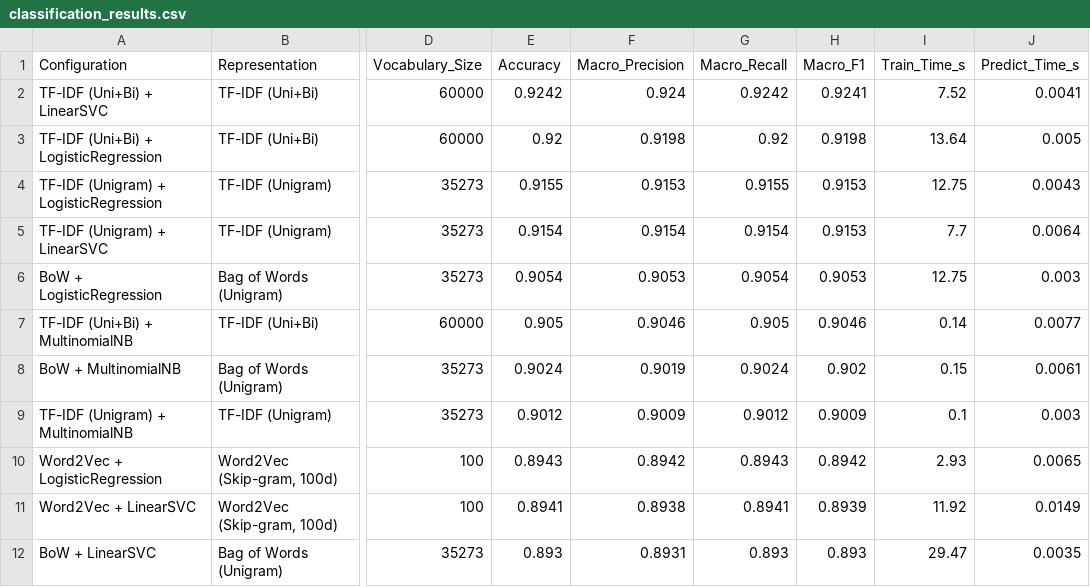
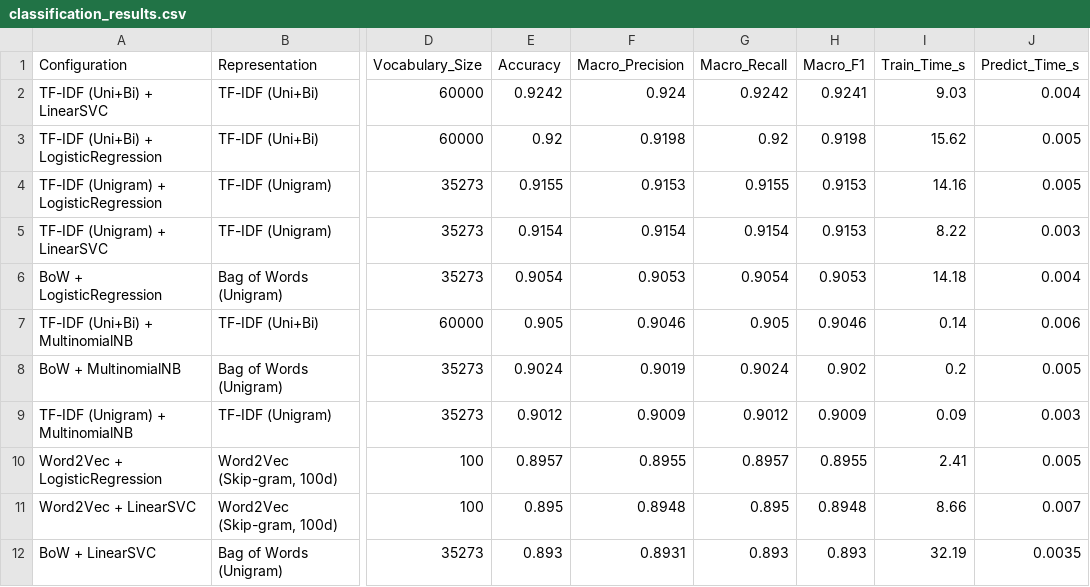
Before and after one commit to Yiyoyu/NewsScope, a CSV file: results/classification/classification_results.csv, drawn as a sheet; only a part is shown, gaps mark what is left out; the diff names each change by its address in the sheet, - before the commit and + after, or states it on an @@ line.

Commit message:
BERTopic algorithm completed, results updated, review undergoing

```diff
--- a/results/classification/classification_results.csv
+++ b/results/classification/classification_results.csv
-I2 (Train_Time_s): 7.52
+I2 (Train_Time_s): 9.03
-J2 (Predict_Time_s): 0.0041
+J2 (Predict_Time_s): 0.004
-I3 (Train_Time_s): 13.64
+I3 (Train_Time_s): 15.62
-I4 (Train_Time_s): 12.75
+I4 (Train_Time_s): 14.16
-J4 (Predict_Time_s): 0.0043
+J4 (Predict_Time_s): 0.005
-I5 (Train_Time_s): 7.7
+I5 (Train_Time_s): 8.22
-J5 (Predict_Time_s): 0.0064
+J5 (Predict_Time_s): 0.003
-I6 (Train_Time_s): 12.75
+I6 (Train_Time_s): 14.18
-J6 (Predict_Time_s): 0.003
+J6 (Predict_Time_s): 0.004
-J7 (Predict_Time_s): 0.0077
+J7 (Predict_Time_s): 0.006
-I8 (Train_Time_s): 0.15
+I8 (Train_Time_s): 0.2
-J8 (Predict_Time_s): 0.0061
+J8 (Predict_Time_s): 0.005
-I9 (Train_Time_s): 0.1
+I9 (Train_Time_s): 0.09
-E10 (Accuracy): 0.8943
+E10 (Accuracy): 0.8957
-F10 (Macro_Precision): 0.8942
+F10 (Macro_Precision): 0.8955
-G10 (Macro_Recall): 0.8943
+G10 (Macro_Recall): 0.8957
-H10 (Macro_F1): 0.8942
+H10 (Macro_F1): 0.8955
-I10 (Train_Time_s): 2.93
+I10 (Train_Time_s): 2.41
-J10 (Predict_Time_s): 0.0065
+J10 (Predict_Time_s): 0.005
-E11 (Accuracy): 0.8941
+E11 (Accuracy): 0.895
-F11 (Macro_Precision): 0.8938
+F11 (Macro_Precision): 0.8948
-G11 (Macro_Recall): 0.8941
+G11 (Macro_Recall): 0.895
-H11 (Macro_F1): 0.8939
+H11 (Macro_F1): 0.8948
-I11 (Train_Time_s): 11.92
+I11 (Train_Time_s): 8.66
-J11 (Predict_Time_s): 0.0149
+J11 (Predict_Time_s): 0.007
-I12 (Train_Time_s): 29.47
+I12 (Train_Time_s): 32.19
```
Also changed, not shown: 26 other files.
